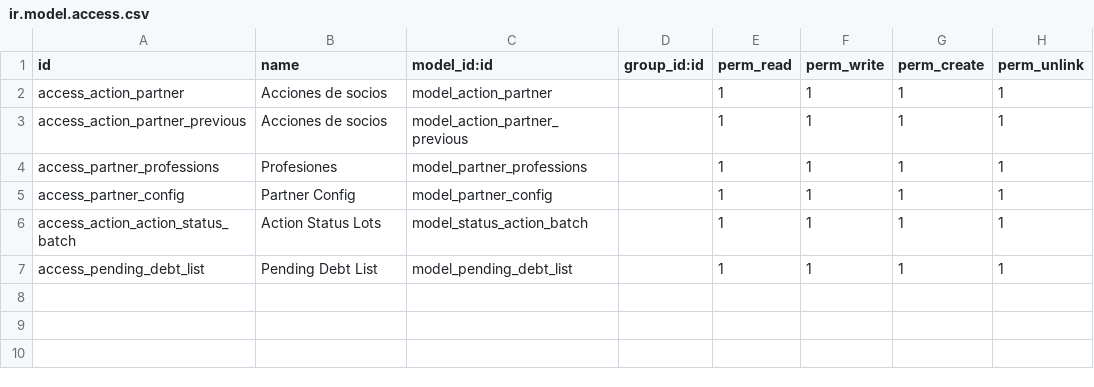
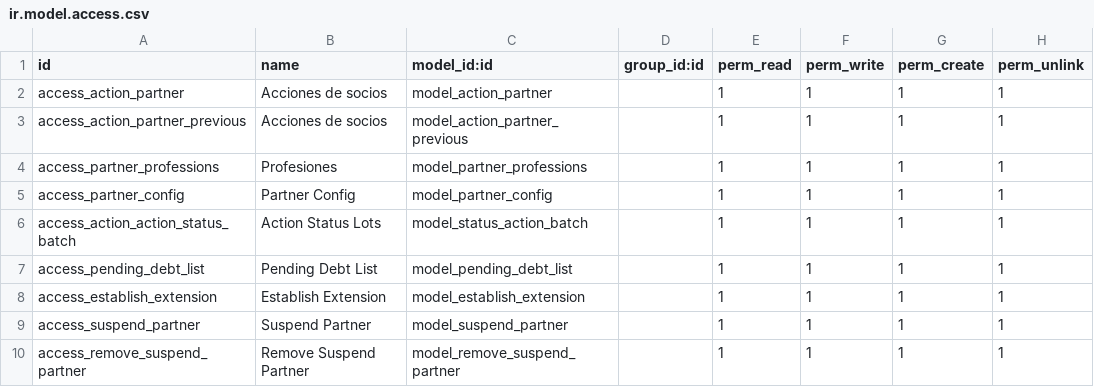
Before and after one commit to binaural-dev/odoo-venezuela, a CSV file: integra/binaural_club_socios/security/ir.model.access.csv, drawn as a sheet.

Commit message:
Fix: Correcciones de modulo de Socios

```diff
--- a/integra/binaural_club_socios/security/ir.model.access.csv
+++ b/integra/binaural_club_socios/security/ir.model.access.csv
@@ -7 +7,4 @@ access_action_action_status_batch,Action Status Lots,model_status_action_batch,,
 access_pending_debt_list,Pending Debt List,model_pending_debt_list,,1,1,1,1
+access_establish_extension,Establish Extension,model_establish_extension,,1,1,1,1
+access_suspend_partner,Suspend Partner,model_suspend_partner,,1,1,1,1
+access_remove_suspend_partner,Remove Suspend Partner,model_remove_suspend_partner,,1,1,1,1
```
Also changed, not shown: 12 other files.
